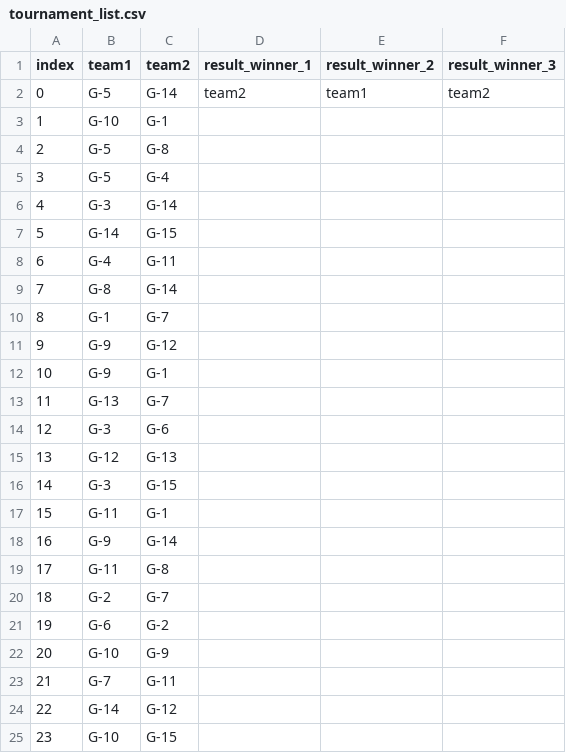
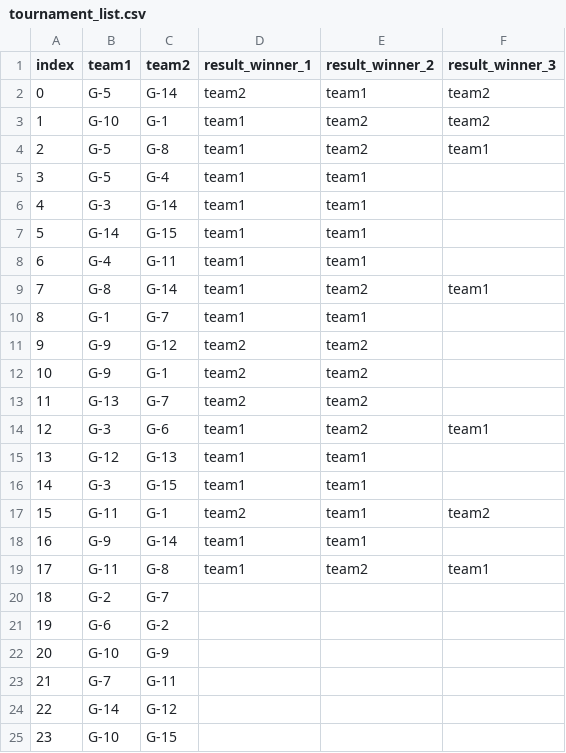
Before and after one commit to ketnas/Bomberman-MDT310, a CSV file: game_data/tournament_list.csv, drawn as a sheet; only a part is shown.

```diff
--- a/game_data/tournament_list.csv
+++ b/game_data/tournament_list.csv
@@ -2,19 +2,19 @@ index,team1,team2,result_winner_1,result_winner_2,result_winner_3
 0,G-5,G-14,team2,team1,team2
-1,G-10,G-1,,,
-2,G-5,G-8,,,
-3,G-5,G-4,,,
-4,G-3,G-14,,,
-5,G-14,G-15,,,
-6,G-4,G-11,,,
-7,G-8,G-14,,,
-8,G-1,G-7,,,
-9,G-9,G-12,,,
-10,G-9,G-1,,,
-11,G-13,G-7,,,
-12,G-3,G-6,,,
-13,G-12,G-13,,,
-14,G-3,G-15,,,
-15,G-11,G-1,,,
-16,G-9,G-14,,,
-17,G-11,G-8,,,
+1,G-10,G-1,team1,team2,team2
+2,G-5,G-8,team1,team2,team1
+3,G-5,G-4,team1,team1,
+4,G-3,G-14,team1,team1,
+5,G-14,G-15,team1,team1,
+6,G-4,G-11,team1,team1,
+7,G-8,G-14,team1,team2,team1
+8,G-1,G-7,team1,team1,
+9,G-9,G-12,team2,team2,
+10,G-9,G-1,team2,team2,
+11,G-13,G-7,team2,team2,
+12,G-3,G-6,team1,team2,team1
+13,G-12,G-13,team1,team1,
+14,G-3,G-15,team1,team1,
+15,G-11,G-1,team2,team1,team2
+16,G-9,G-14,team1,team1,
+17,G-11,G-8,team1,team2,team1
 18,G-2,G-7,,,
```
Also changed, not shown: game_data/tournament_table.csv.
